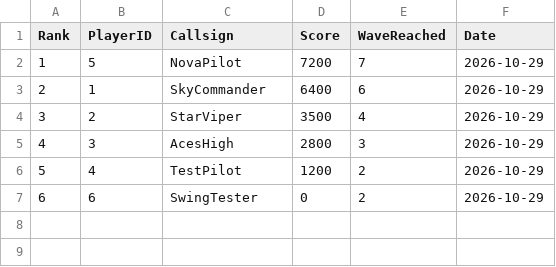
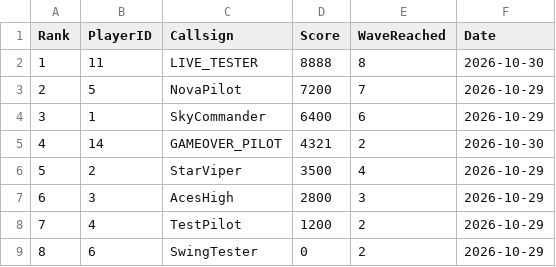
Before and after one commit to nishantkalambe172214k/airstrikeenhance, a CSV file: data/leaderboard.csv, drawn as a sheet; addresses are those after the commit; the diff names each change by its address in the sheet, - before the commit and + after, or states it on an @@ line.

```diff
--- a/data/leaderboard.csv
+++ b/data/leaderboard.csv
+row 2: 1 | 11 | LIVE_TESTER | 8888 | 8 | 2026-10-30
@@ column A (Rank) renumbered from row 3 down @@
+row 5: 4 | 14 | GAMEOVER_PILOT | 4321 | 2 | 2026-10-30
```
Also changed, not shown: 11 other files.
